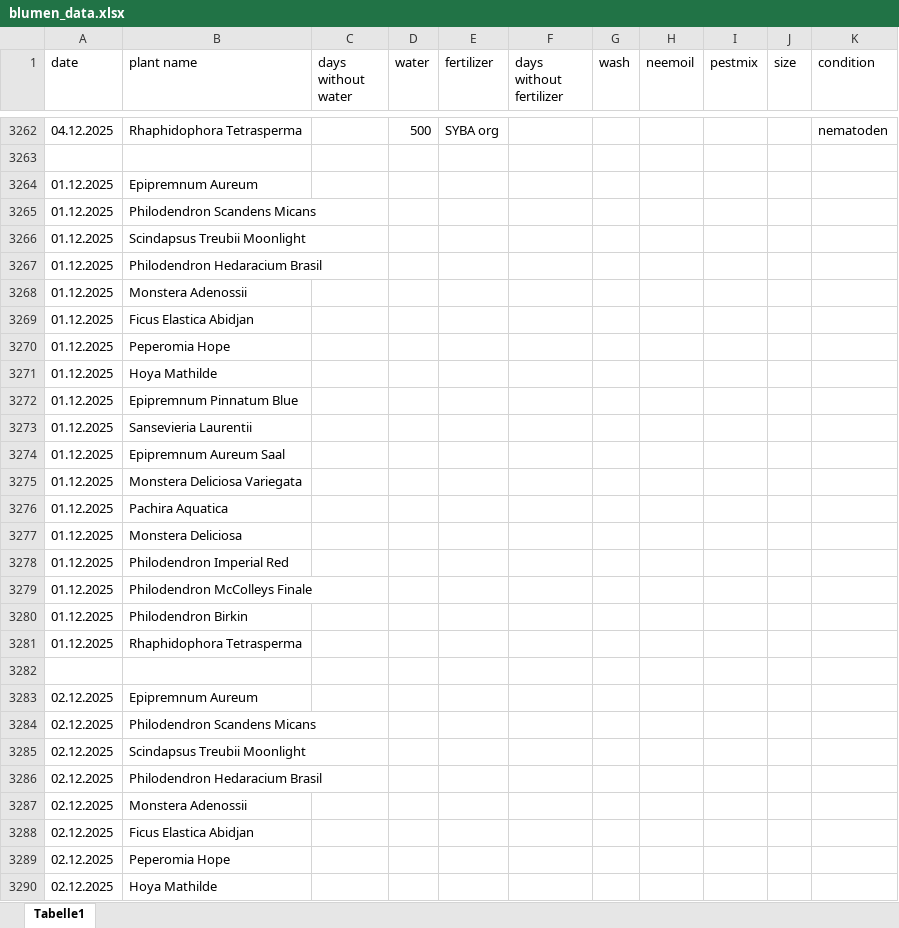
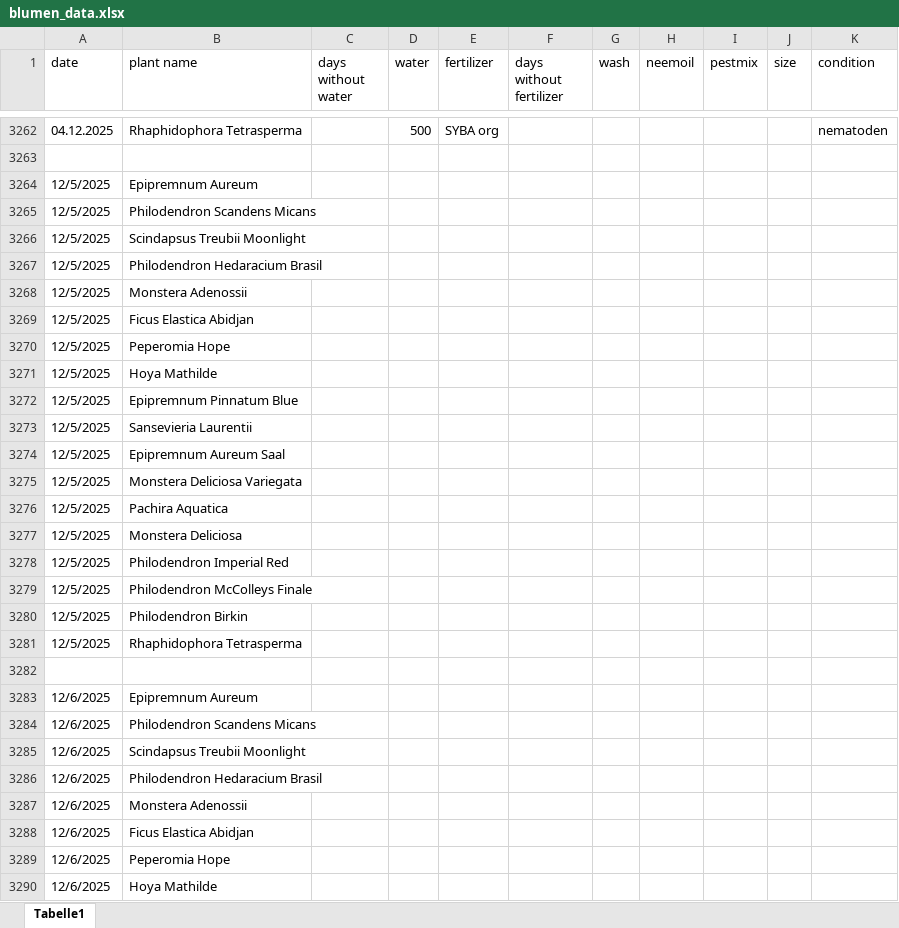
Before and after one commit to Iakithega/blumn, an Excel workbook: data/blumen_data.xlsx, sheet Tabelle1, drawn as a sheet; only a part is shown, gaps mark what is left out; values as stored, in another font and other column widths than the file's, no cell formats; the diff covers the shown part only; the diff names each change by its address in the sheet, - before the commit and + after, or states it on an @@ line.

Commit message:
nentry

```diff
--- a/data/blumen_data.xlsx (sheet Tabelle1)
+++ b/data/blumen_data.xlsx (sheet Tabelle1)
-A3264:A3281 (date): 01.12.2025
+A3264:A3281 (date): 12/5/2025
-A3283:A3290 (date): 02.12.2025
+A3283:A3290 (date): 12/6/2025
```
Also changed, not shown: 96 added rows, 115 removed rows and 87 edited cells elsewhere in this sheet, cell formats.
